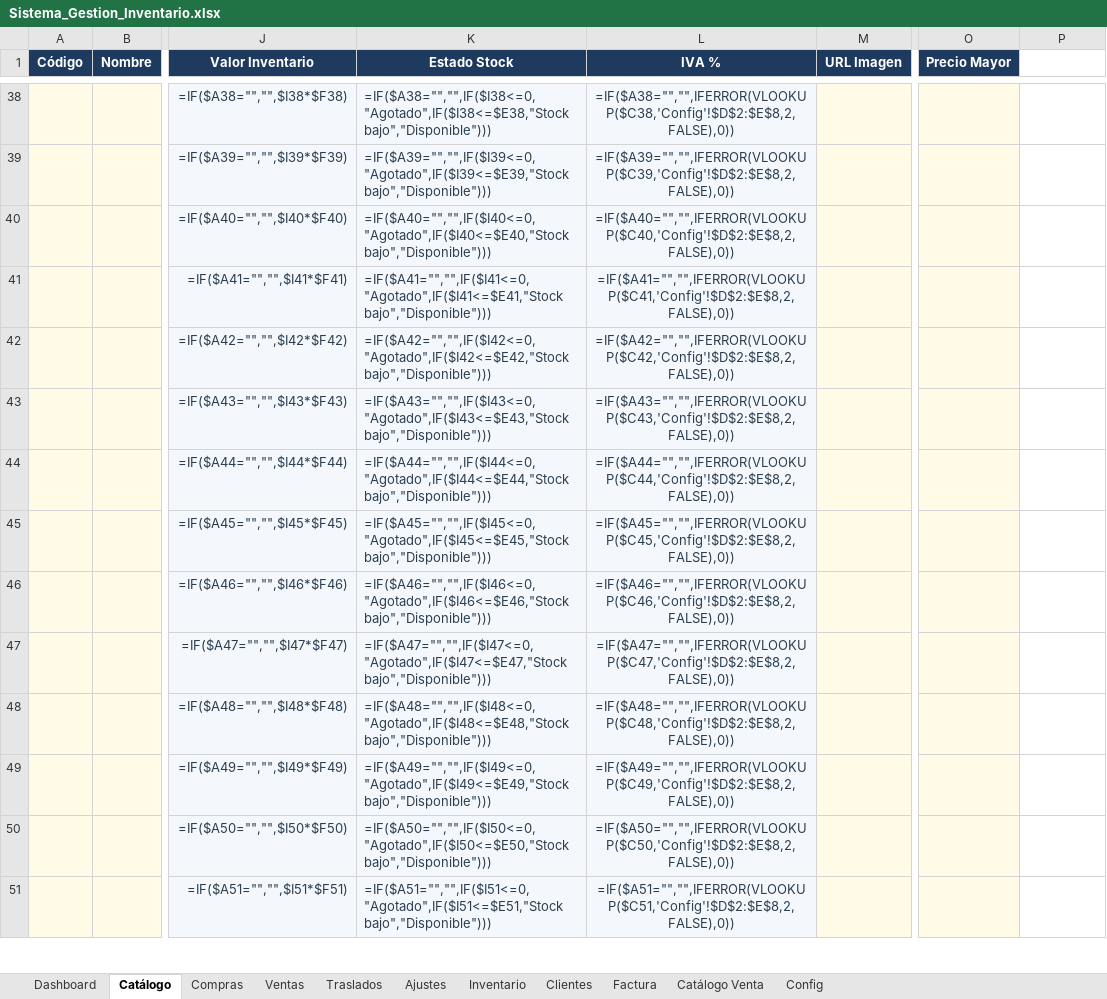
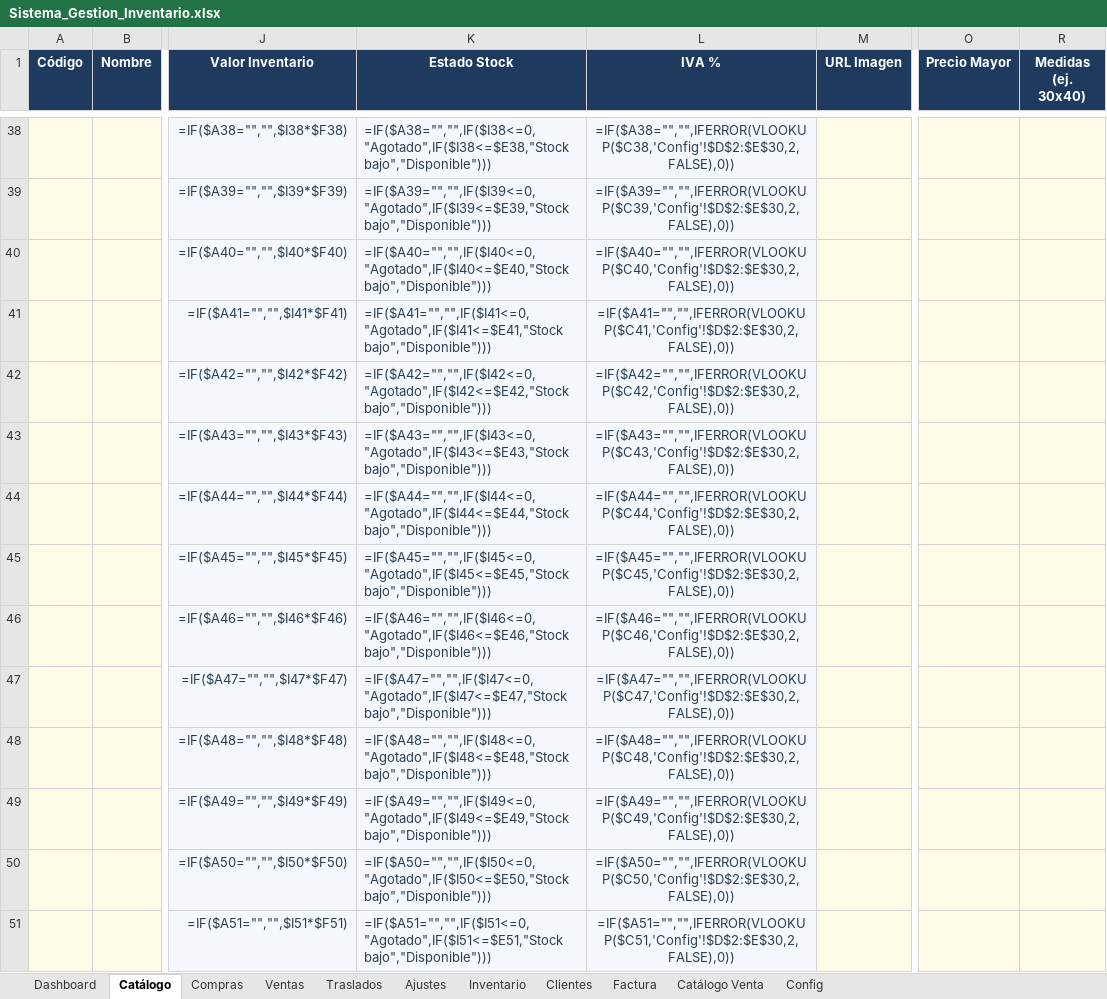
Before and after one commit to inversionescrypto8-hash/oiujyht, an Excel workbook: generator/Sistema_Gestion_Inventario.xlsx, sheet Catálogo, drawn as a sheet; only a part is shown, gaps mark what is left out; values as stored, in another font and other column widths than the file's, no borders; formulas without a stored value are shown as written; addresses are those after the commit; the diff covers the shown part only; the diff names each change by its address in the sheet, - before the commit and + after, or states it on an @@ line.

Commit message:
Arte: campo de medidas con orden por tamano + opcion TODAS las categorias

```diff
--- a/generator/Sistema_Gestion_Inventario.xlsx (sheet Catálogo)
+++ b/generator/Sistema_Gestion_Inventario.xlsx (sheet Catálogo)
-R1: (empty)
+R1: Medidas (ej. 30x40)
-R1 fill: none
+R1 fill: #1F3A5F
-L38 (IVA %): =IF($A38="","",IFERROR(VLOOKUP($C38,'Config'!$D$2:$E$8,2,FALSE),0))
+L38 (IVA %): =IF($A38="","",IFERROR(VLOOKUP($C38,'Config'!$D$2:$E$30,2,FALSE),0))
-R38:R51 fill: none
+R38:R51 fill: #FFFBE6
-L39 (IVA %): =IF($A39="","",IFERROR(VLOOKUP($C39,'Config'!$D$2:$E$8,2,FALSE),0))
+L39 (IVA %): =IF($A39="","",IFERROR(VLOOKUP($C39,'Config'!$D$2:$E$30,2,FALSE),0))
-L40 (IVA %): =IF($A40="","",IFERROR(VLOOKUP($C40,'Config'!$D$2:$E$8,2,FALSE),0))
+L40 (IVA %): =IF($A40="","",IFERROR(VLOOKUP($C40,'Config'!$D$2:$E$30,2,FALSE),0))
-L41 (IVA %): =IF($A41="","",IFERROR(VLOOKUP($C41,'Config'!$D$2:$E$8,2,FALSE),0))
+L41 (IVA %): =IF($A41="","",IFERROR(VLOOKUP($C41,'Config'!$D$2:$E$30,2,FALSE),0))
-L42 (IVA %): =IF($A42="","",IFERROR(VLOOKUP($C42,'Config'!$D$2:$E$8,2,FALSE),0))
+L42 (IVA %): =IF($A42="","",IFERROR(VLOOKUP($C42,'Config'!$D$2:$E$30,2,FALSE),0))
-L43 (IVA %): =IF($A43="","",IFERROR(VLOOKUP($C43,'Config'!$D$2:$E$8,2,FALSE),0))
+L43 (IVA %): =IF($A43="","",IFERROR(VLOOKUP($C43,'Config'!$D$2:$E$30,2,FALSE),0))
-L44 (IVA %): =IF($A44="","",IFERROR(VLOOKUP($C44,'Config'!$D$2:$E$8,2,FALSE),0))
+L44 (IVA %): =IF($A44="","",IFERROR(VLOOKUP($C44,'Config'!$D$2:$E$30,2,FALSE),0))
-L45 (IVA %): =IF($A45="","",IFERROR(VLOOKUP($C45,'Config'!$D$2:$E$8,2,FALSE),0))
+L45 (IVA %): =IF($A45="","",IFERROR(VLOOKUP($C45,'Config'!$D$2:$E$30,2,FALSE),0))
-L46 (IVA %): =IF($A46="","",IFERROR(VLOOKUP($C46,'Config'!$D$2:$E$8,2,FALSE),0))
+L46 (IVA %): =IF($A46="","",IFERROR(VLOOKUP($C46,'Config'!$D$2:$E$30,2,FALSE),0))
-L47 (IVA %): =IF($A47="","",IFERROR(VLOOKUP($C47,'Config'!$D$2:$E$8,2,FALSE),0))
+L47 (IVA %): =IF($A47="","",IFERROR(VLOOKUP($C47,'Config'!$D$2:$E$30,2,FALSE),0))
-L48 (IVA %): =IF($A48="","",IFERROR(VLOOKUP($C48,'Config'!$D$2:$E$8,2,FALSE),0))
+L48 (IVA %): =IF($A48="","",IFERROR(VLOOKUP($C48,'Config'!$D$2:$E$30,2,FALSE),0))
-L49 (IVA %): =IF($A49="","",IFERROR(VLOOKUP($C49,'Config'!$D$2:$E$8,2,FALSE),0))
+L49 (IVA %): =IF($A49="","",IFERROR(VLOOKUP($C49,'Config'!$D$2:$E$30,2,FALSE),0))
-L50 (IVA %): =IF($A50="","",IFERROR(VLOOKUP($C50,'Config'!$D$2:$E$8,2,FALSE),0))
+L50 (IVA %): =IF($A50="","",IFERROR(VLOOKUP($C50,'Config'!$D$2:$E$30,2,FALSE),0))
-L51 (IVA %): =IF($A51="","",IFERROR(VLOOKUP($C51,'Config'!$D$2:$E$8,2,FALSE),0))
+L51 (IVA %): =IF($A51="","",IFERROR(VLOOKUP($C51,'Config'!$D$2:$E$30,2,FALSE),0))
```
Also changed, not shown: 218 edited cells and cell formats elsewhere in this sheet, sheet Catálogo Venta, sheet Config, hidden cells, 2 other files.
